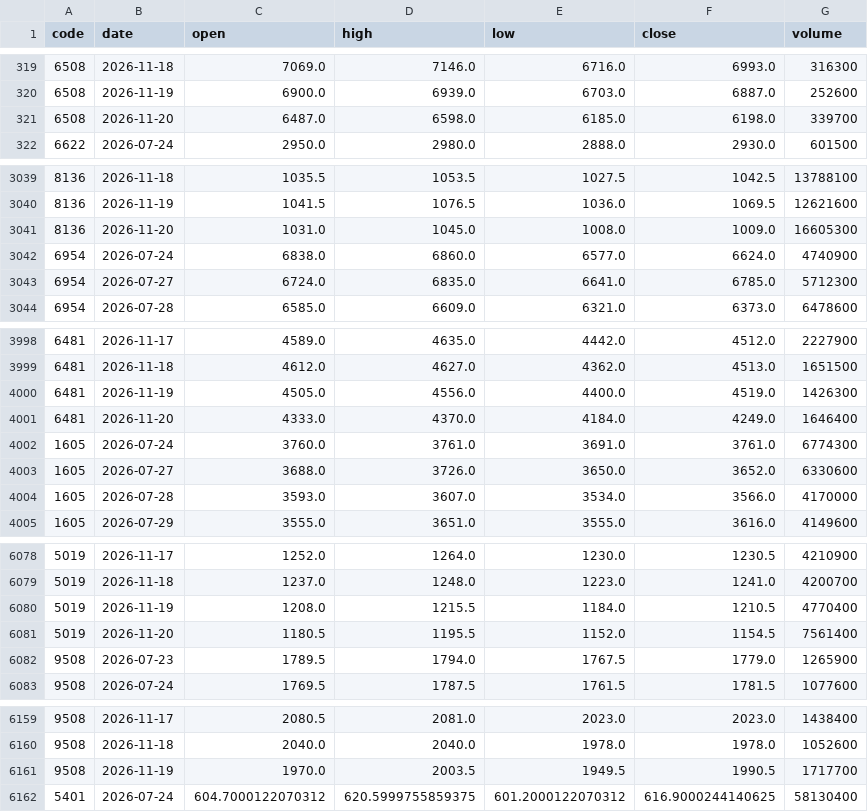
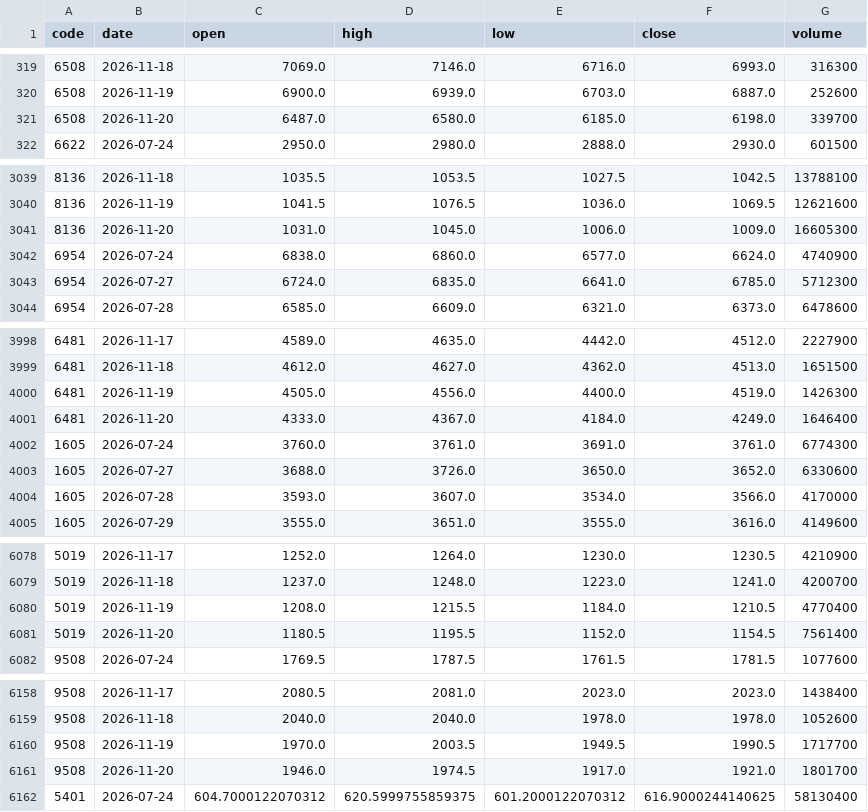
Before and after one commit to gudianjun/jp-bars, a CSV file: data/latest.csv, drawn as a sheet; only a part is shown, gaps mark what is left out; the diff covers the shown part only.

```diff
--- a/data/latest.csv
+++ b/data/latest.csv
@@ -320,3 +320,3 @@ code,date,open,high,low,close,volume
 6508,2026-11-19,6900.0,6939.0,6703.0,6887.0,252600
-6508,2026-11-20,6487.0,6598.0,6185.0,6198.0,339700
+6508,2026-11-20,6487.0,6580.0,6185.0,6198.0,339700
 6622,2026-07-24,2950.0,2980.0,2888.0,2930.0,601500
@@ -3040,3 +3040,3 @@ code,date,open,high,low,close,volume
 8136,2026-11-19,1041.5,1076.5,1036.0,1069.5,12621600
-8136,2026-11-20,1031.0,1045.0,1008.0,1009.0,16605300
+8136,2026-11-20,1031.0,1045.0,1006.0,1009.0,16605300
 6954,2026-07-24,6838.0,6860.0,6577.0,6624.0,4740900
@@ -4000,3 +4000,3 @@ code,date,open,high,low,close,volume
 6481,2026-11-19,4505.0,4556.0,4400.0,4519.0,1426300
-6481,2026-11-20,4333.0,4370.0,4184.0,4249.0,1646400
+6481,2026-11-20,4333.0,4367.0,4184.0,4249.0,1646400
 1605,2026-07-24,3760.0,3761.0,3691.0,3761.0,6774300
@@ -6081,3 +6081,2 @@ code,date,open,high,low,close,volume
 5019,2026-11-20,1180.5,1195.5,1152.0,1154.5,7561400
-9508,2026-07-23,1789.5,1794.0,1767.5,1779.0,1265900
 9508,2026-07-24,1769.5,1787.5,1761.5,1781.5,1077600
@@ -6161,2 +6160,3 @@ code,date,open,high,low,close,volume
 9508,2026-11-19,1970.0,2003.5,1949.5,1990.5,1717700
+9508,2026-11-20,1946.0,1974.5,1917.0,1921.0,1801700
 5401,2026-07-24,604.7000122070312,620.5999755859375,601.2000122070312,616.9000244140625,58130400
```
Also changed, not shown: 1 edited cell elsewhere in this file, 1 other file.
